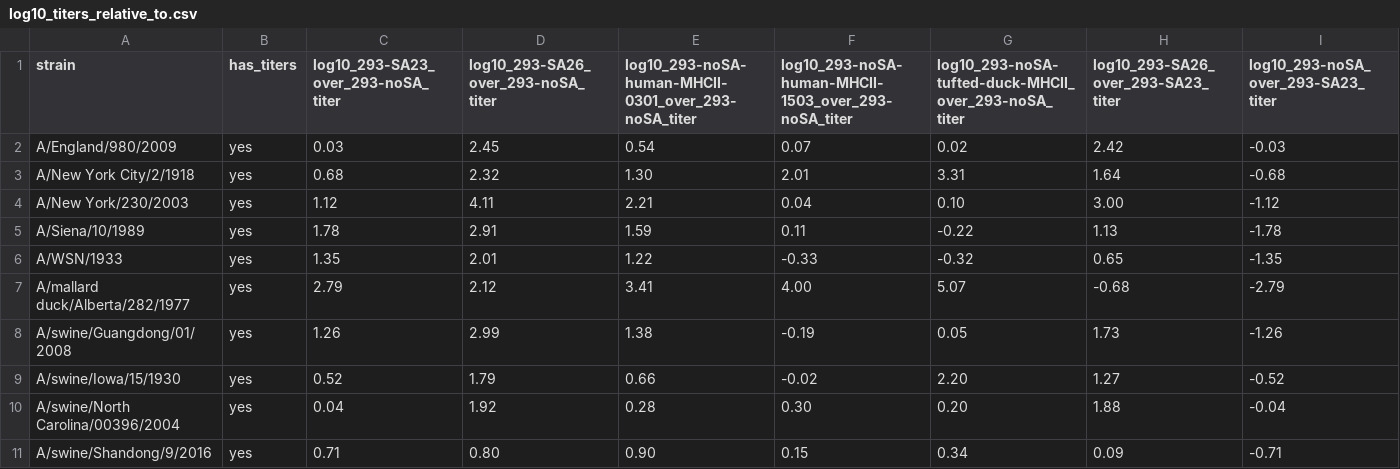
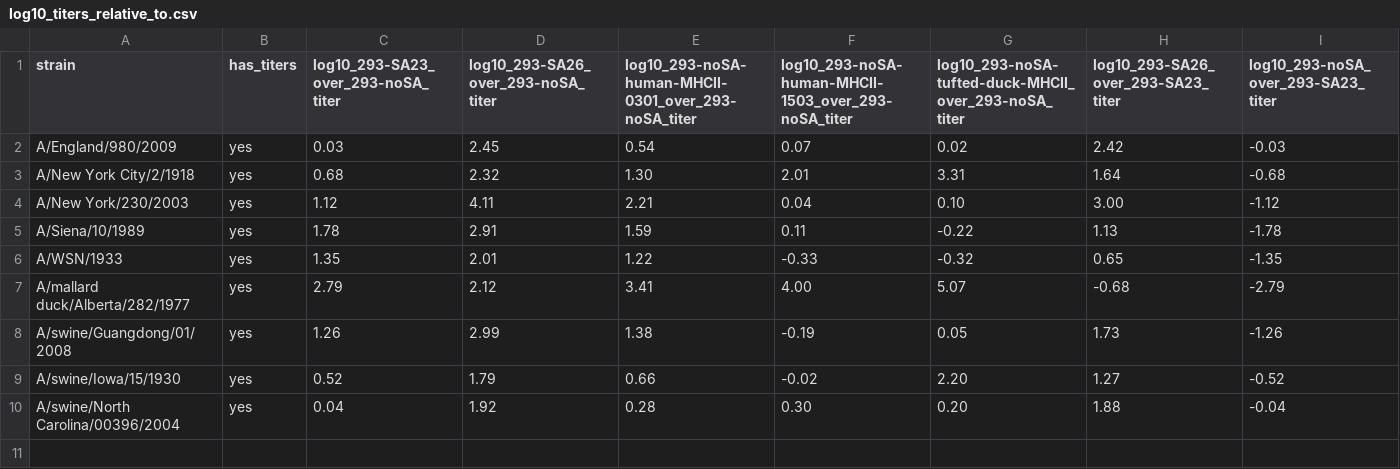
Before and after one commit to jbloomlab/flu-ha-mhcii-usage-trees, a CSV file: data/trees/H1/make_strain_annotations/log10_titers_relative_to.csv, drawn as a sheet; only a part is shown; rows hold the shown columns only; the diff names each change by its address in the sheet, - before the commit and + after, or states it on an @@ line.

```diff
--- a/data/trees/H1/make_strain_annotations/log10_titers_relative_to.csv
+++ b/data/trees/H1/make_strain_annotations/log10_titers_relative_to.csv
-row 11: A/swine/Shandong/9/2016 | yes | 0.71 | 0.80 | 0.90 | 0.15 | 0.34 | 0.09 | -0.71
```
Also changed, not shown: data/trees/H1/strain_annotations.tsv, data/trees/H3/make_strain_annotations/log10_titers_relative_to.csv, 13 other files.
